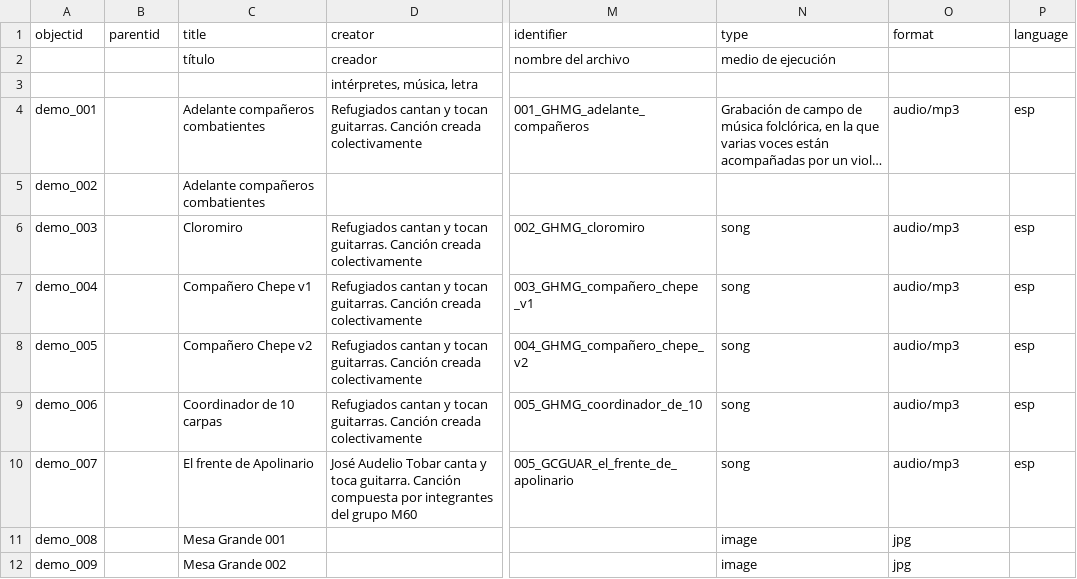
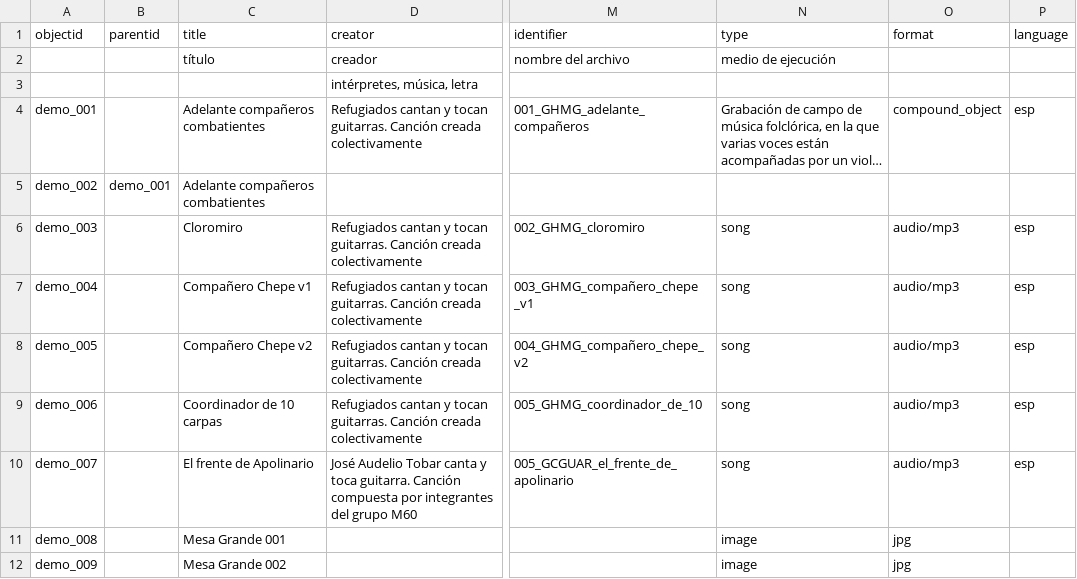
Before and after one commit to musicsurvmem-es/surv-mem-es-sa_draft, a CSV file: _data/demo-compoundobjects-metadata.csv, drawn as a sheet; only a part is shown, gaps mark what is left out; long unchanged cells end in …; the diff names each change by its address in the sheet, - before the commit and + after, or states it on an @@ line.

Commit message:
format column change on demo 001 column

```diff
--- a/_data/demo-compoundobjects-metadata.csv
+++ b/_data/demo-compoundobjects-metadata.csv
-O4 (format): audio/mp3
+O4 (format): compound_object
-B5 (parentid): (empty)
+B5 (parentid): demo_001
```
